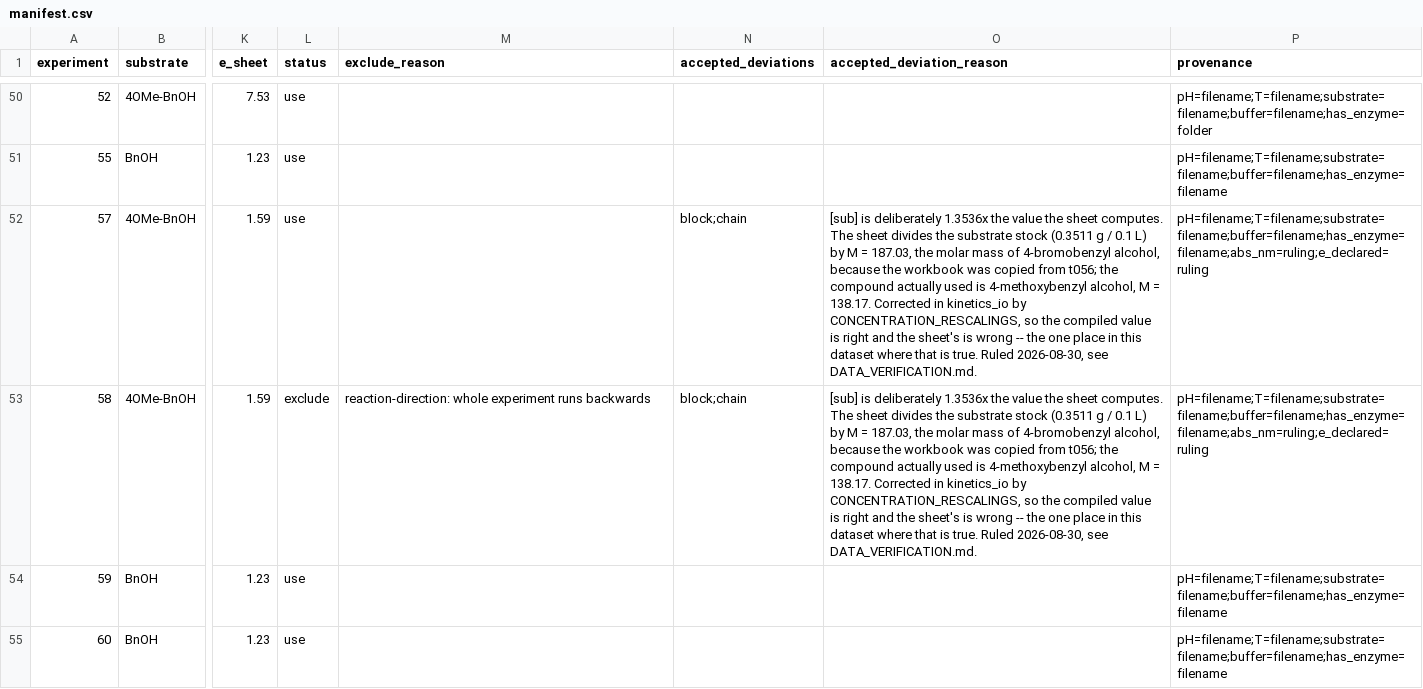
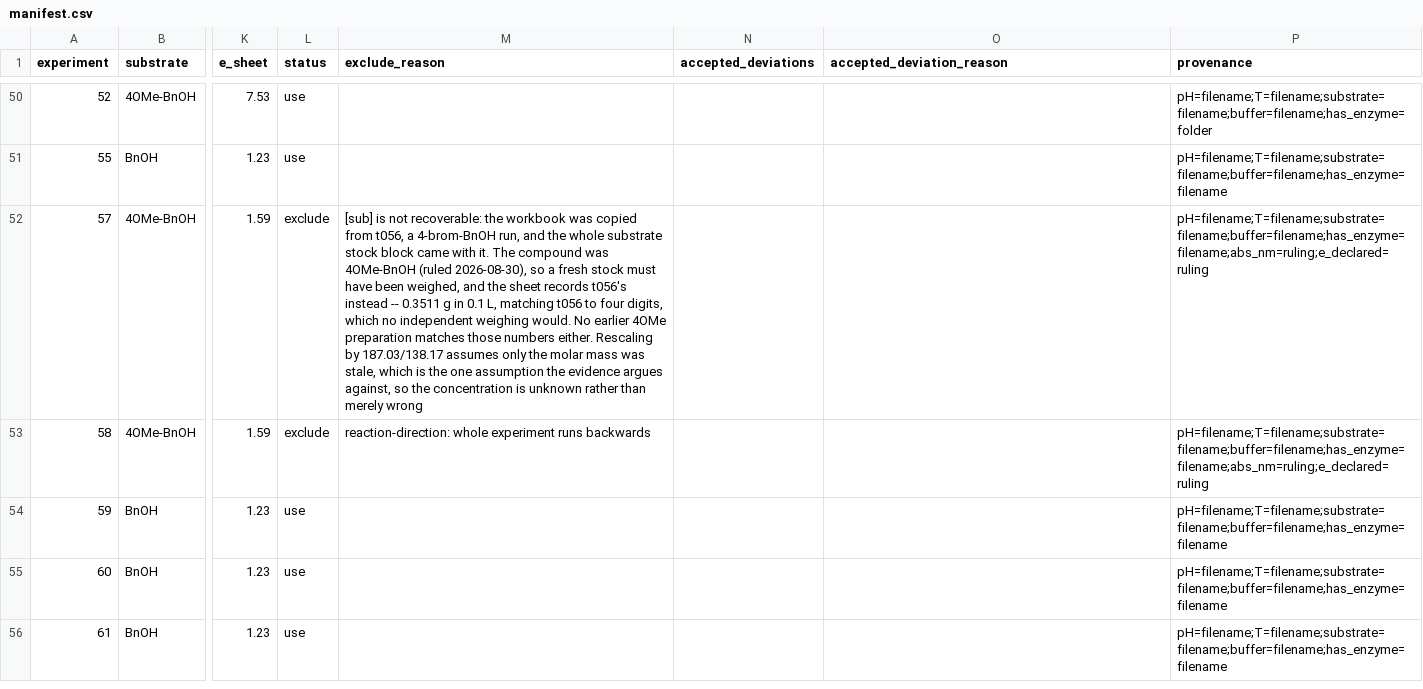
Before and after one commit to madsr2d2/masterThesis, a CSV file: data/manifest.csv, drawn as a sheet; only a part is shown, gaps mark what is left out; the shorter side is filled out with more unchanged rows; the diff names each change by its address in the sheet, - before the commit and + after, or states it on an @@ line.

```diff
--- a/data/manifest.csv
+++ b/data/manifest.csv
-L52 (status): use
+L52 (status): exclude
-M52 (exclude_reason): (empty)
+M52 (exclude_reason): [sub] is not recoverable: the workbook was copied from t056, a 4-brom-BnOH run, and the whole substrate stock block came with it. The compound was 4OMe-BnOH (ruled 2026-08-30), so a fresh stock must have been weighed, and the sheet records t056's instead -- 0.3511 g in 0.1 L, matching t056 to four digits, which no independent weighing would. No earlier 4OMe preparation matches those numbers either. Rescaling by 187.03/138.17 assumes only the molar mass was stale, which is the one assumption the evidence argues against, so the concentration is unknown rather than merely wrong
-N52:N53 (accepted_deviations): block;chain
+N52:N53 (accepted_deviations): (empty)
-O52:O53 (accepted_deviation_reason): [sub] is deliberately 1.3536x the value the sheet computes. The sheet divides the substrate stock (0.3511 g / 0.1 L) by M = 187.03, the molar mass of 4-bromobenzyl alcohol, because the workbook was copied from t056; the compound actually used is 4-methoxybenzyl alcohol, M = 138.17. Corrected in kinetics_io by CONCENTRATION_RESCALINGS, so the compiled value is right and the sheet's is wrong -- the one place in this dataset where that is true. Ruled 2026-08-30, see DATA_VERIFICATION.md.
+O52:O53 (accepted_deviation_reason): (empty)
```
Also changed, not shown: data/experiment_data.csv, 4 other files.
